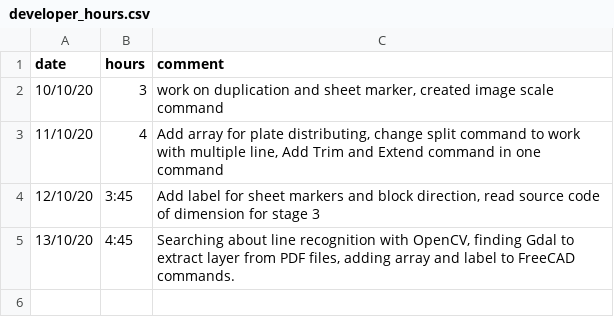
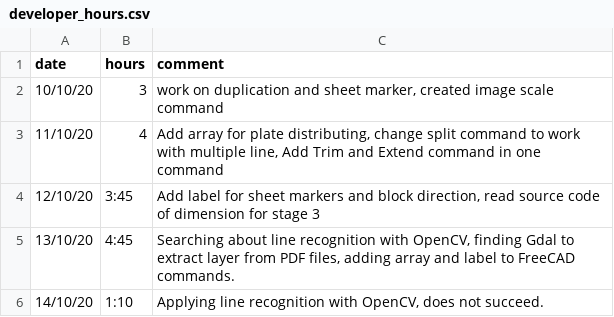
Before and after one commit to ebrahimraeyat/work_trace, a CSV file: developer_hours.csv, drawn as a sheet; the diff names each change by its address in the sheet, - before the commit and + after, or states it on an @@ line.

Commit message:
14-10-2020, 1:10

```diff
--- a/developer_hours.csv
+++ b/developer_hours.csv
+row 6: 14/10/20 | 1:10 | Applying line recognition with OpenCV, does not succeed.
```
